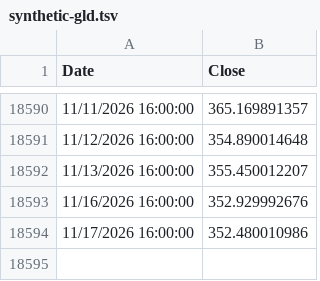
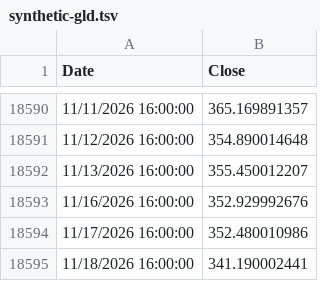
Before and after one commit to eLenoAr/tqqq.networthcast.com, a TSV file: data/synthetic-gld.tsv, drawn as a sheet; only a part is shown, gaps mark what is left out.

```diff
--- a/data/synthetic-gld.tsv
+++ b/data/synthetic-gld.tsv
@@ -18594 +18594,2 @@ Date	Close
 11/17/2026 16:00:00	352.480010986
+11/18/2026 16:00:00	341.190002441
```
Also changed, not shown: data/spy-hl.tsv, data/spy.tsv, 13 other files.
